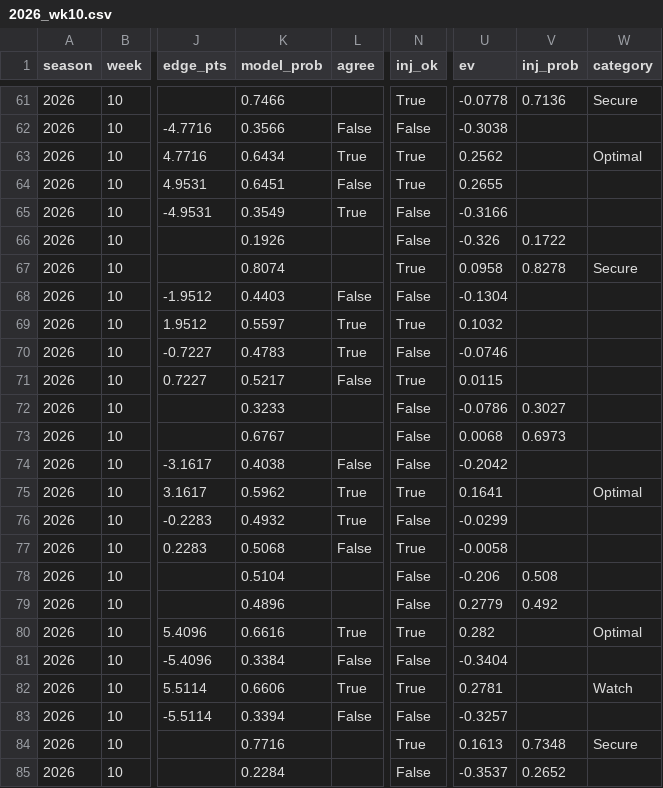
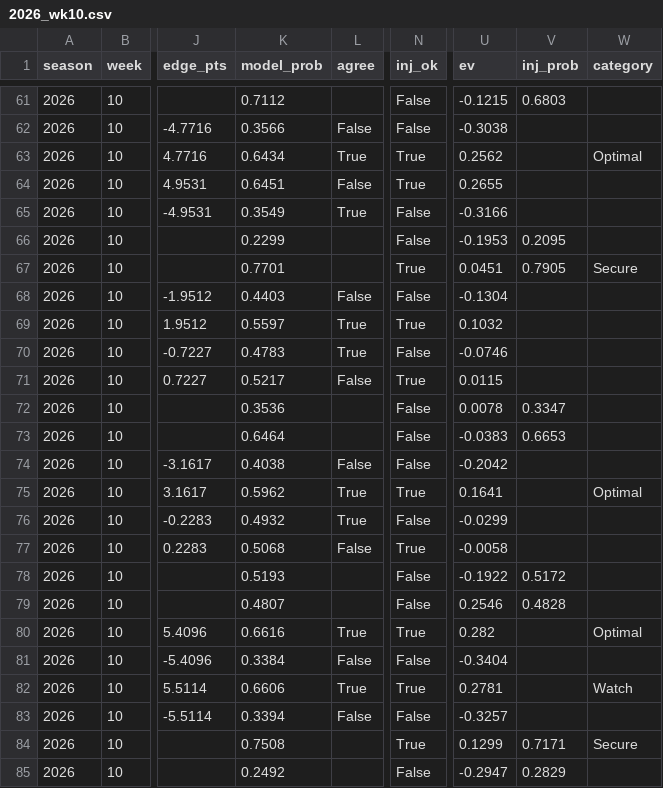
Before and after one commit to tj6600/nfl-betting-model, a CSV file: odds_log/picks/2026_wk10.csv, drawn as a sheet; only a part is shown, gaps mark what is left out; the diff covers the shown part only; the diff names each change by its address in the sheet, - before the commit and + after, or states it on an @@ line.

```diff
--- a/odds_log/picks/2026_wk10.csv
+++ b/odds_log/picks/2026_wk10.csv
-K61 (model_prob): 0.7466
+K61 (model_prob): 0.7112
-N61 (inj_ok): True
+N61 (inj_ok): False
-U61 (ev): -0.0778
+U61 (ev): -0.1215
-V61 (inj_prob): 0.7136
+V61 (inj_prob): 0.6803
-W61 (category): Secure
+W61 (category): (empty)
-K66 (model_prob): 0.1926
+K66 (model_prob): 0.2299
-U66 (ev): -0.326
+U66 (ev): -0.1953
-V66 (inj_prob): 0.1722
+V66 (inj_prob): 0.2095
-K67 (model_prob): 0.8074
+K67 (model_prob): 0.7701
-U67 (ev): 0.0958
+U67 (ev): 0.0451
-V67 (inj_prob): 0.8278
+V67 (inj_prob): 0.7905
-K72 (model_prob): 0.3233
+K72 (model_prob): 0.3536
-U72 (ev): -0.0786
+U72 (ev): 0.0078
-V72 (inj_prob): 0.3027
+V72 (inj_prob): 0.3347
-K73 (model_prob): 0.6767
+K73 (model_prob): 0.6464
-U73 (ev): 0.0068
+U73 (ev): -0.0383
-V73 (inj_prob): 0.6973
+V73 (inj_prob): 0.6653
-K78 (model_prob): 0.5104
+K78 (model_prob): 0.5193
-U78 (ev): -0.206
+U78 (ev): -0.1922
-V78 (inj_prob): 0.508
+V78 (inj_prob): 0.5172
-K79 (model_prob): 0.4896
+K79 (model_prob): 0.4807
-U79 (ev): 0.2779
+U79 (ev): 0.2546
-V79 (inj_prob): 0.492
+V79 (inj_prob): 0.4828
-K84 (model_prob): 0.7716
+K84 (model_prob): 0.7508
-U84 (ev): 0.1613
+U84 (ev): 0.1299
-V84 (inj_prob): 0.7348
+V84 (inj_prob): 0.7171
-K85 (model_prob): 0.2284
+K85 (model_prob): 0.2492
-U85 (ev): -0.3537
+U85 (ev): -0.2947
-V85 (inj_prob): 0.2652
+V85 (inj_prob): 0.2829
```
Also changed, not shown: 59 edited cells elsewhere in this file, 4 other files.
